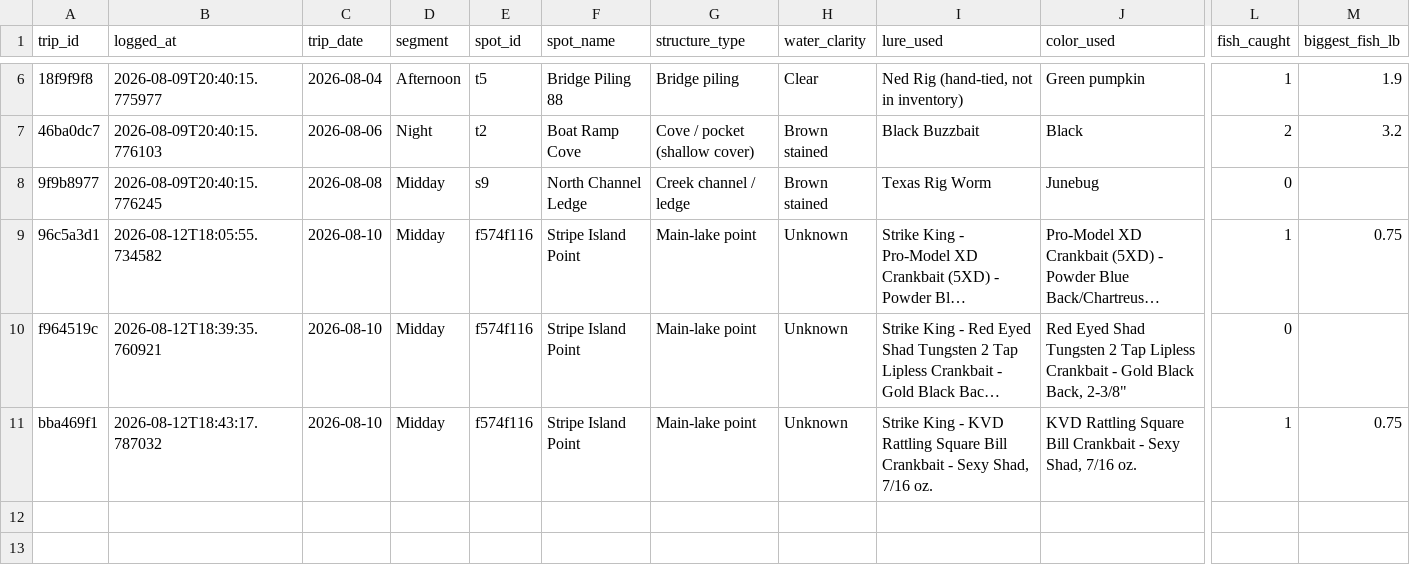
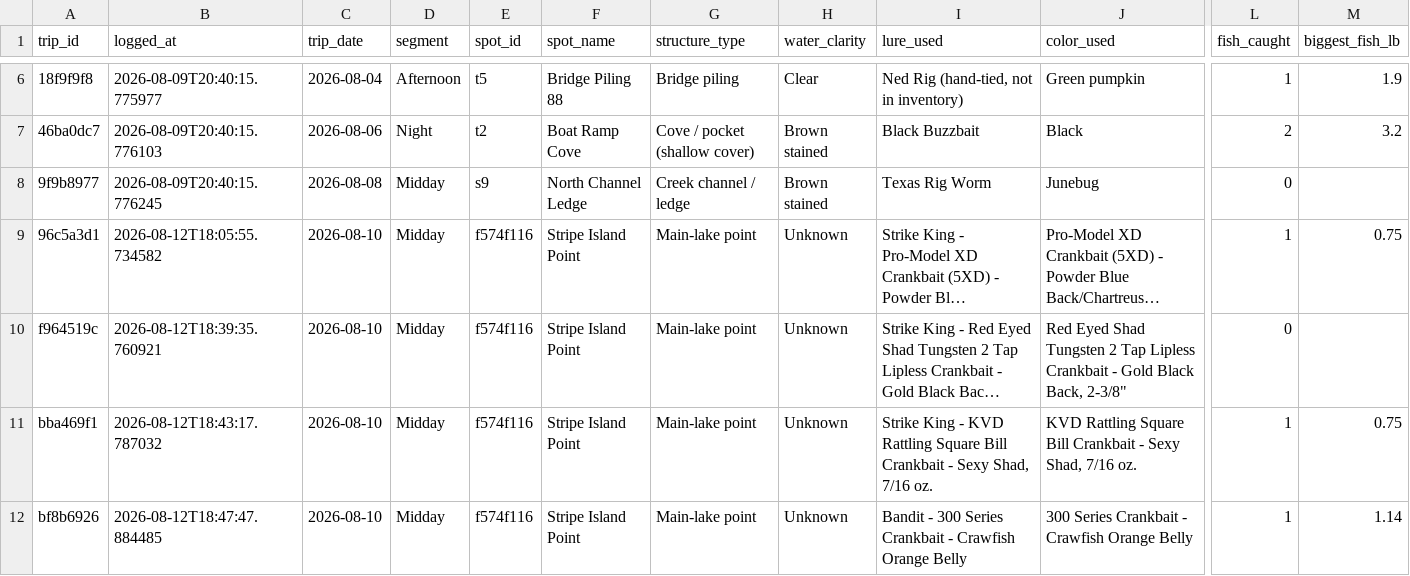
Before and after one commit to jjpvoskuil/Voskuil-Fishin-Magician, a CSV file: data/trip_log.csv, drawn as a sheet; only a part is shown, gaps mark what is left out; long unchanged cells end in …; rows hold the shown columns only; the diff names each change by its address in the sheet, - before the commit and + after, or states it on an @@ line.

Commit message:
Log trip bf8b6926 from spot session (Stripe Island Point)

```diff
--- a/data/trip_log.csv
+++ b/data/trip_log.csv
+row 12: bf8b6926 | 2026-08-12T18:47:47.884485 | 2026-08-10 | Midday | f574f116 | Stripe Island Point | Main-lake point | Unknown | Bandit - 300 Series Crankbait - Crawfish Orange Belly | 300 Series Crankbait - Crawfish Orange Belly | 1 | 1.14
```
